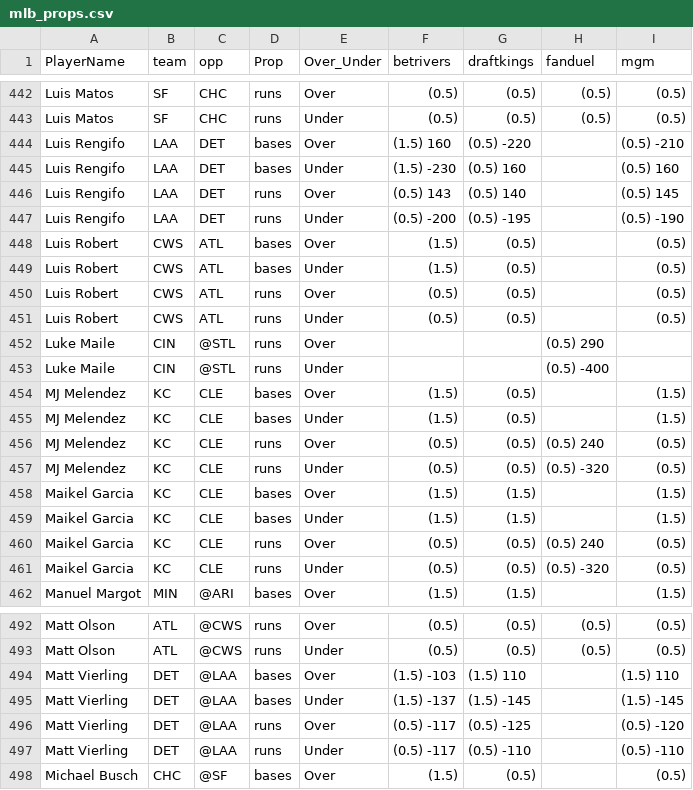
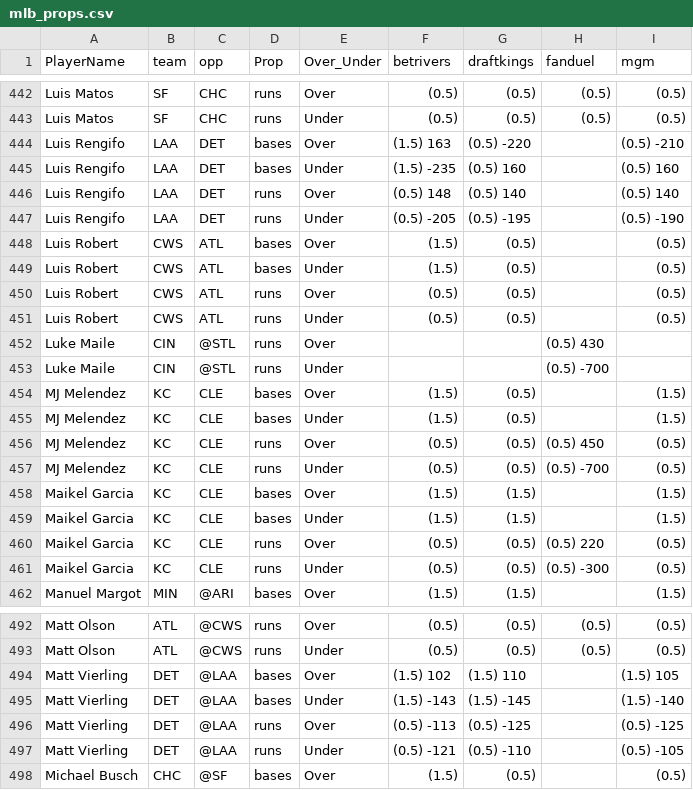
Before and after one commit to DhirenShivdasani/mlb, a CSV file: mlb_props.csv, drawn as a sheet; only a part is shown, gaps mark what is left out; the diff covers the shown part only.

Commit message:
Automated update by scheduler

```diff
--- a/mlb_props.csv
+++ b/mlb_props.csv
@@ -443,6 +443,6 @@ Luis Matos,SF,CHC,runs,Over,(0.5) ,(0.5) ,(0.5) ,(0.5)
 Luis Matos,SF,CHC,runs,Under,(0.5) ,(0.5) ,(0.5) ,(0.5)
-Luis Rengifo,LAA,DET,bases,Over,(1.5) 160,(0.5) -220,,(0.5) -210
-Luis Rengifo,LAA,DET,bases,Under,(1.5) -230,(0.5) 160,,(0.5) 160
-Luis Rengifo,LAA,DET,runs,Over,(0.5) 143,(0.5) 140,,(0.5) 145
-Luis Rengifo,LAA,DET,runs,Under,(0.5) -200,(0.5) -195,,(0.5) -190
+Luis Rengifo,LAA,DET,bases,Over,(1.5) 163,(0.5) -220,,(0.5) -210
+Luis Rengifo,LAA,DET,bases,Under,(1.5) -235,(0.5) 160,,(0.5) 160
+Luis Rengifo,LAA,DET,runs,Over,(0.5) 148,(0.5) 140,,(0.5) 140
+Luis Rengifo,LAA,DET,runs,Under,(0.5) -205,(0.5) -195,,(0.5) -190
 Luis Robert,CWS,ATL,bases,Over,(1.5) ,(0.5) ,,(0.5)
@@ -451,12 +451,12 @@ Luis Robert,CWS,ATL,runs,Over,(0.5) ,(0.5) ,,(0.5)
 Luis Robert,CWS,ATL,runs,Under,(0.5) ,(0.5) ,,(0.5)
-Luke Maile,CIN,@STL,runs,Over,,,(0.5) 290,
-Luke Maile,CIN,@STL,runs,Under,,,(0.5) -400,
+Luke Maile,CIN,@STL,runs,Over,,,(0.5) 430,
+Luke Maile,CIN,@STL,runs,Under,,,(0.5) -700,
 MJ Melendez,KC,CLE,bases,Over,(1.5) ,(0.5) ,,(1.5)
 MJ Melendez,KC,CLE,bases,Under,(1.5) ,(0.5) ,,(1.5)
-MJ Melendez,KC,CLE,runs,Over,(0.5) ,(0.5) ,(0.5) 240,(0.5)
-MJ Melendez,KC,CLE,runs,Under,(0.5) ,(0.5) ,(0.5) -320,(0.5)
+MJ Melendez,KC,CLE,runs,Over,(0.5) ,(0.5) ,(0.5) 450,(0.5)
+MJ Melendez,KC,CLE,runs,Under,(0.5) ,(0.5) ,(0.5) -700,(0.5)
 Maikel Garcia,KC,CLE,bases,Over,(1.5) ,(1.5) ,,(1.5)
 Maikel Garcia,KC,CLE,bases,Under,(1.5) ,(1.5) ,,(1.5)
-Maikel Garcia,KC,CLE,runs,Over,(0.5) ,(0.5) ,(0.5) 240,(0.5)
-Maikel Garcia,KC,CLE,runs,Under,(0.5) ,(0.5) ,(0.5) -320,(0.5)
+Maikel Garcia,KC,CLE,runs,Over,(0.5) ,(0.5) ,(0.5) 220,(0.5)
+Maikel Garcia,KC,CLE,runs,Under,(0.5) ,(0.5) ,(0.5) -300,(0.5)
 Manuel Margot,MIN,@ARI,bases,Over,(1.5) ,(1.5) ,,(1.5)
@@ -493,6 +493,6 @@ Matt Olson,ATL,@CWS,runs,Over,(0.5) ,(0.5) ,(0.5) ,(0.5)
 Matt Olson,ATL,@CWS,runs,Under,(0.5) ,(0.5) ,(0.5) ,(0.5)
-Matt Vierling,DET,@LAA,bases,Over,(1.5) -103,(1.5) 110,,(1.5) 110
-Matt Vierling,DET,@LAA,bases,Under,(1.5) -137,(1.5) -145,,(1.5) -145
-Matt Vierling,DET,@LAA,runs,Over,(0.5) -117,(0.5) -125,,(0.5) -120
-Matt Vierling,DET,@LAA,runs,Under,(0.5) -117,(0.5) -110,,(0.5) -110
+Matt Vierling,DET,@LAA,bases,Over,(1.5) 102,(1.5) 110,,(1.5) 105
+Matt Vierling,DET,@LAA,bases,Under,(1.5) -143,(1.5) -145,,(1.5) -140
+Matt Vierling,DET,@LAA,runs,Over,(0.5) -113,(0.5) -125,,(0.5) -125
+Matt Vierling,DET,@LAA,runs,Under,(0.5) -121,(0.5) -110,,(0.5) -105
 Michael Busch,CHC,@SF,bases,Over,(1.5) ,(0.5) ,,(0.5)
```
Also changed, not shown: 105 edited cells elsewhere in this file.
